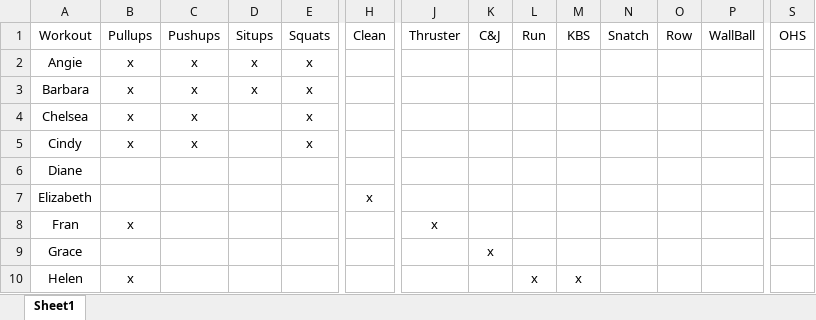
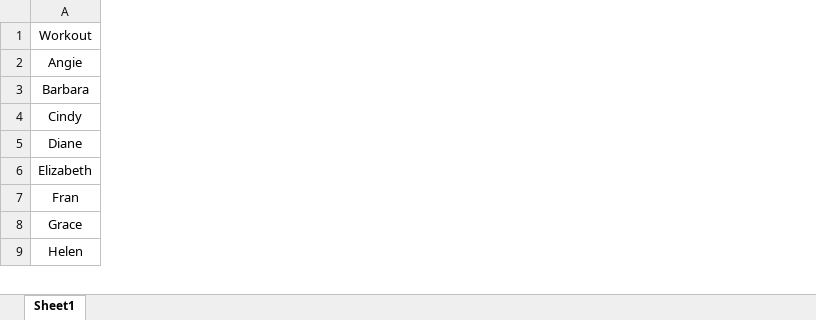
Before and after one commit to mikeyling18/CrossFit-Predictor, an Excel workbook: Data/BenchMark Girls.xlsx, sheet Sheet1, drawn as a sheet; only a part is shown, gaps mark what is left out; values as stored, in another font and other column widths than the file's, no borders; removed rows and columns are numbered as before the commit, all else as after; the diff covers the shown part only; the diff names each change by its address in the sheet, - before the commit and + after, or states it on an @@ line.

Commit message:
finished getting benchmarks

```diff
--- a/Data/BenchMark Girls.xlsx (sheet Sheet1)
+++ b/Data/BenchMark Girls.xlsx (sheet Sheet1)
@@ column B hidden, rows 1-3: Pullups | x | x; rows 5-10: x |  |  | x |  | x @@
@@ column C hidden, rows 1-3: Pushups | x | x; row 5: x @@
@@ column D hidden, rows 1-3: Situps | x | x @@
@@ column E hidden, rows 1-3: Squats | x | x; row 5: x @@
@@ column H hidden, row 1: Clean; row 7: x @@
@@ column J hidden, row 1: Thruster; row 8: x @@
@@ column K hidden, row 1: C&J; row 9: x @@
@@ column L hidden, row 1: Run; row 10: x @@
@@ column M hidden, row 1: KBS; row 10: x @@
@@ column N hidden, row 1: Snatch @@
@@ column O hidden, row 1: Row @@
@@ column P hidden, row 1: WallBall @@
@@ column S hidden, row 1: OHS @@
@@ row 4 moved to row 26: Chelsea @@
```
Also changed, not shown: 22 added rows, 2 removed columns and 1 edited cell elsewhere in this sheet, hidden cells, 15 other files.
